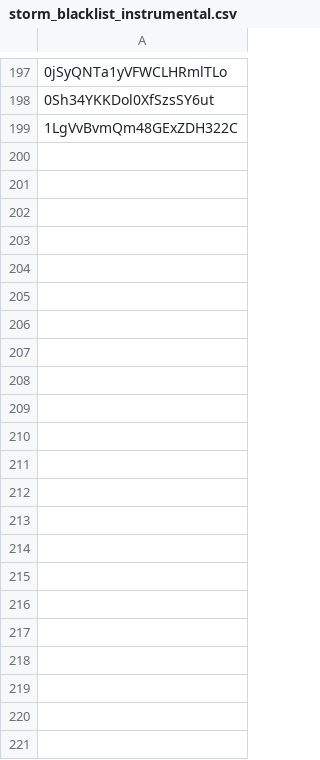
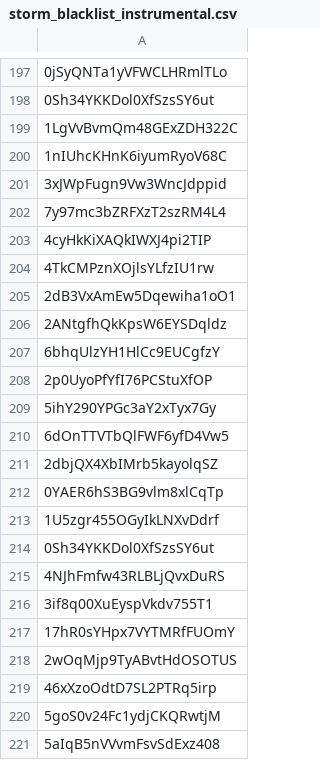
Before and after one commit to ATawzer/Storm-Old, a CSV file: data/storm_blacklist_instrumental.csv, drawn as a sheet; only a part is shown, gaps mark what is left out; the diff names each change by its address in the sheet, - before the commit and + after, or states it on an @@ line.

```diff
--- a/data/storm_blacklist_instrumental.csv
+++ b/data/storm_blacklist_instrumental.csv
+row 200: 1nIUhcKHnK6iyumRyoV68C
+row 201: 3xJWpFugn9Vw3WncJdppid
+row 202: 7y97mc3bZRFXzT2szRM4L4
+row 203: 4cyHkKiXAQkIWXJ4pi2TIP
+row 204: 4TkCMPznXOjlsYLfzIU1rw
+row 205: 2dB3VxAmEw5Dqewiha1oO1
+row 206: 2ANtgfhQkKpsW6EYSDqldz
+row 207: 6bhqUlzYH1HlCc9EUCgfzY
+row 208: 2p0UyoPfYfI76PCStuXfOP
+row 209: 5ihY290YPGc3aY2xTyx7Gy
+row 210: 6dOnTTVTbQlFWF6yfD4Vw5
+row 211: 2dbjQX4XbIMrb5kayolqSZ
+row 212: 0YAER6hS3BG9vlm8xlCqTp
+row 213: 1U5zgr455OGyIkLNXvDdrf
+row 214: 0Sh34YKKDol0XfSzsSY6ut
+row 215: 4NJhFmfw43RLBLjQvxDuRS
+row 216: 3if8q00XuEyspVkdv755T1
+row 217: 17hR0sYHpx7VYTMRfFUOmY
+row 218: 2wOqMjp9TyABvtHdOSOTUS
+row 219: 46xXzoOdtD7SL2PTRq5irp
+row 220: 5goS0v24Fc1ydjCKQRwtjM
+row 221: 5aIqB5nVVvmFsvSdExz408
```
Also changed, not shown: data/storm_artists_instrumental.csv, data/storm_run_metadata_instrumental.csv, 3 other files.
